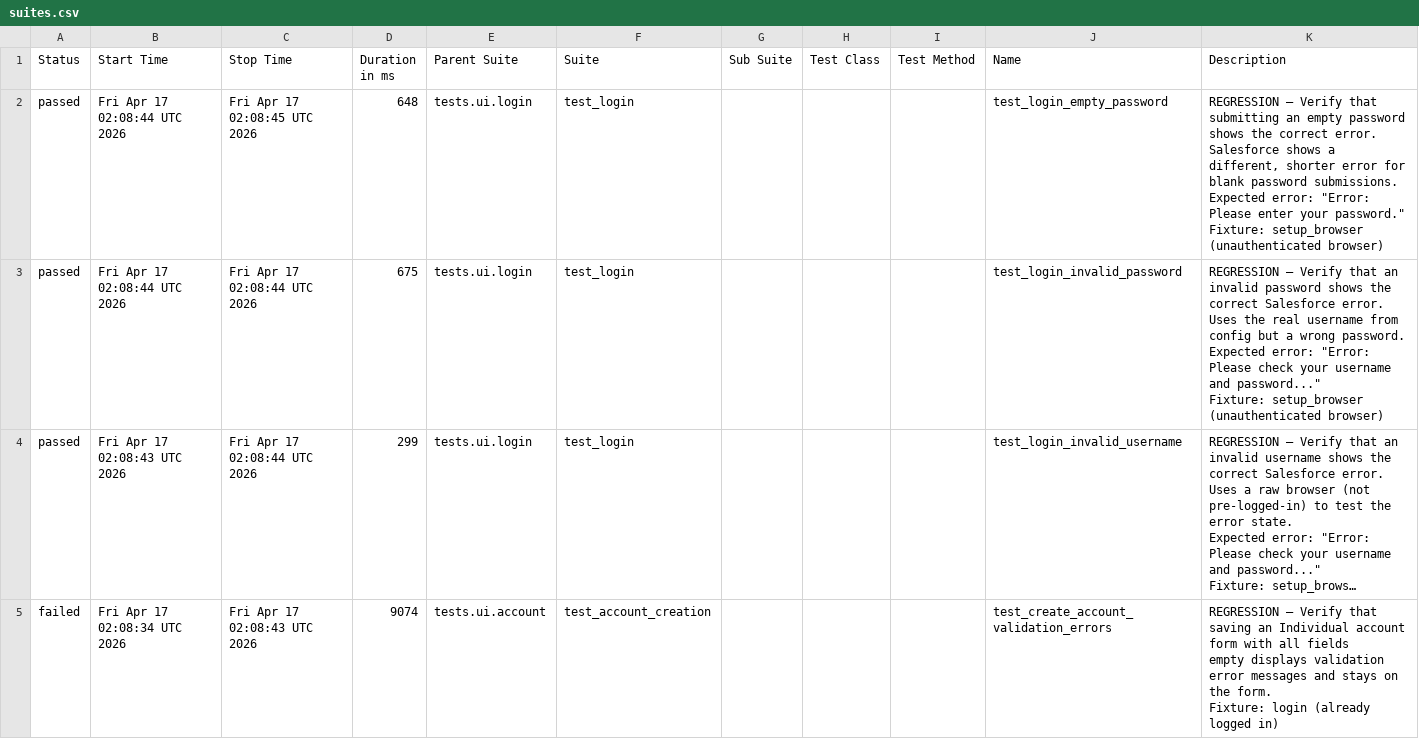
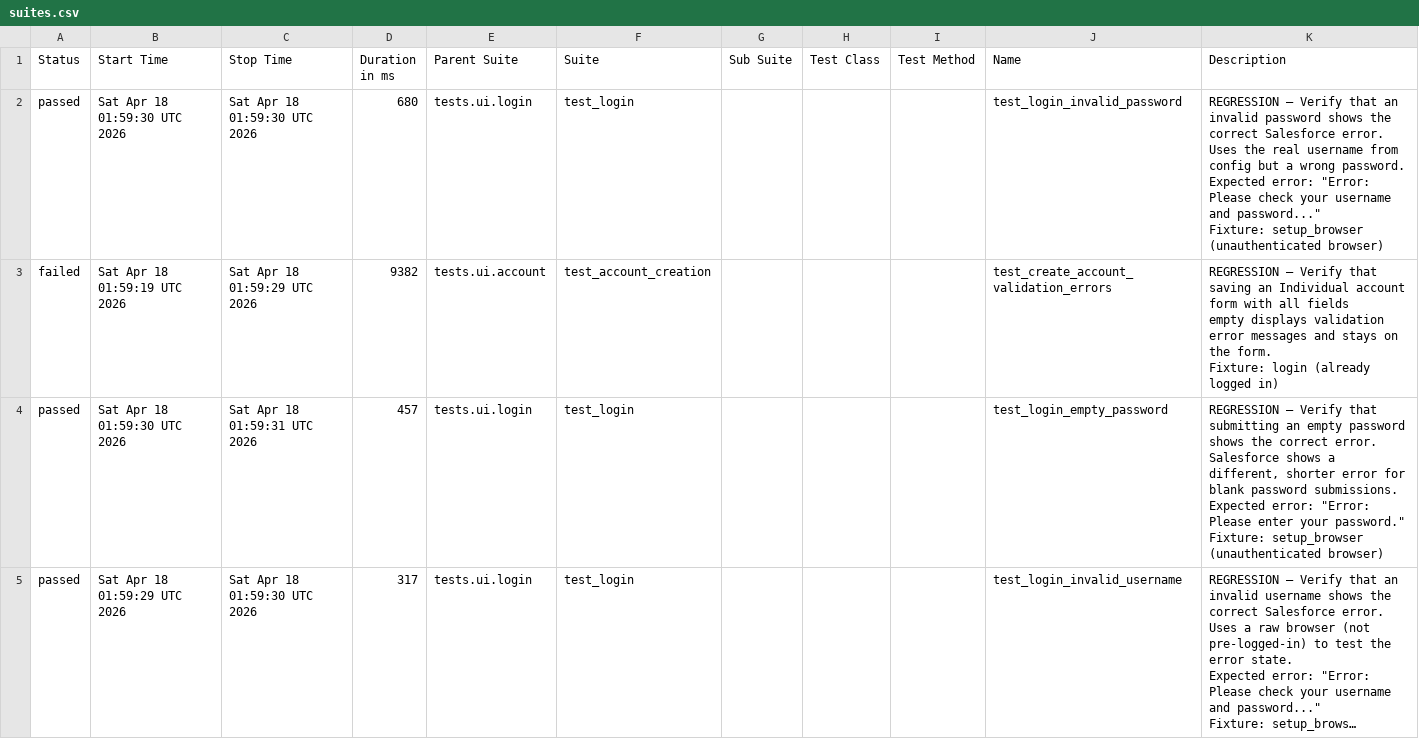
Before and after one commit to DilipAle/rng_ui_tests, a CSV file: renegade-ui/data/suites.csv, drawn as a sheet; long unchanged cells end in …; removed rows and columns are numbered as before the commit, all else as after; ↵ is a line break in a cell; the diff names each change by its address in the sheet, - before the commit and + after, or states it on an @@ line.

```diff
--- a/renegade-ui/data/suites.csv
+++ b/renegade-ui/data/suites.csv
-B2 (Start Time): Fri Apr 17 02:08:44 UTC 2026
+B2 (Start Time): Sat Apr 18 01:59:30 UTC 2026
-C2 (Stop Time): Fri Apr 17 02:08:45 UTC 2026
+C2 (Stop Time): Sat Apr 18 01:59:30 UTC 2026
-D2 (Duration in ms): 648
+D2 (Duration in ms): 680
-J2 (Name): test_login_empty_password
+J2 (Name): test_login_invalid_password
-K2 (Description): …Verify that submitting an empty password shows the correct error. ↵ Salesforce shows a different, shorter error for blank password submissions. ↵ Expected error: "Error: Please enter your password." ↵ Fixture: setup_browser…
+K2 (Description): …Verify that an invalid password shows the correct Salesforce error. ↵ Uses the real username from config but a wrong password. ↵ Expected error: "Error: Please check your username and password..." ↵ Fixture: setup_browser…
+row 3: failed | Sat Apr 18 01:59:19 UTC 2026 | Sat Apr 18 01:59:29 UTC 2026 | 9382 | tests.ui.account | test_account_creation |  |  |  | test_create_account_validation_errors | REGRESSION — Verify that saving an Individual account form with all fields ↵ empty displays validation error messages and stays on the form. ↵ Fixture: login (already logged in)
-B4 (Start Time): Fri Apr 17 02:08:44 UTC 2026
+B4 (Start Time): Sat Apr 18 01:59:30 UTC 2026
-C4 (Stop Time): Fri Apr 17 02:08:44 UTC 2026
+C4 (Stop Time): Sat Apr 18 01:59:31 UTC 2026
-D4 (Duration in ms): 675
+D4 (Duration in ms): 457
-J4 (Name): test_login_invalid_password
+J4 (Name): test_login_empty_password
-K4 (Description): …Verify that an invalid password shows the correct Salesforce error. ↵ Uses the real username from config but a wrong password. ↵ Expected error: "Error: Please check your username and password..." ↵ Fixture: setup_browser…
+K4 (Description): …Verify that submitting an empty password shows the correct error. ↵ Salesforce shows a different, shorter error for blank password submissions. ↵ Expected error: "Error: Please enter your password." ↵ Fixture: setup_browser…
-B5 (Start Time): Fri Apr 17 02:08:43 UTC 2026
+B5 (Start Time): Sat Apr 18 01:59:29 UTC 2026
-C5 (Stop Time): Fri Apr 17 02:08:44 UTC 2026
+C5 (Stop Time): Sat Apr 18 01:59:30 UTC 2026
-D5 (Duration in ms): 299
+D5 (Duration in ms): 317
-row 5: failed | Fri Apr 17 02:08:34 UTC 2026 | Fri Apr 17 02:08:43 UTC 2026 | 9074 | tests.ui.account | test_account_creation |  |  |  | test_create_account_validation_errors | REGRESSION — Verify that saving an Individual account form with all fields ↵ empty displays validation error messages and stays on the form. ↵ Fixture: login (already logged in)
```
Also changed, not shown: 24 other files.
